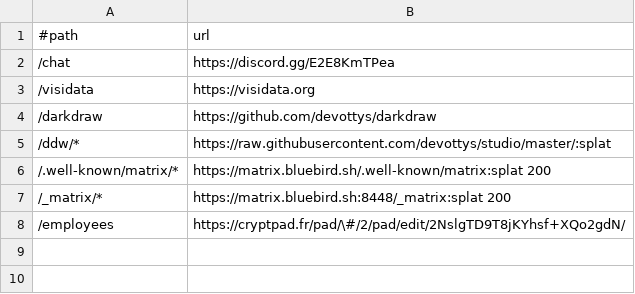
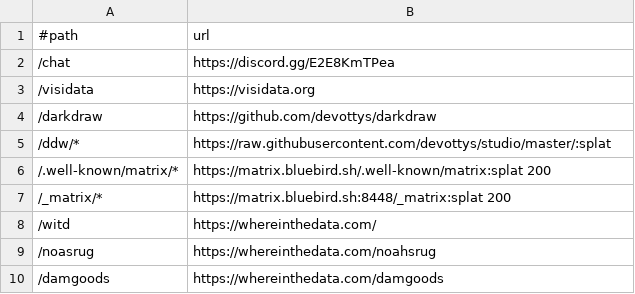
Before and after one commit to devottys/devottys-www, a TSV file: redirects.tsv, drawn as a sheet.

Commit message:
[redirect] employees to saulpw/witd

```diff
--- a/redirects.tsv
+++ b/redirects.tsv
@@ -7,2 +7,4 @@
 /_matrix/*	https://matrix.bluebird.sh:8448/_matrix:splat 200
-/employees	https://cryptpad.fr/pad/\#/2/pad/edit/2NslgTD9T8jKYhsf+XQo2gdN/
+/witd	https://whereinthedata.com/
+/noasrug	https://whereinthedata.com/noahsrug
+/damgoods	https://whereinthedata.com/damgoods
```
